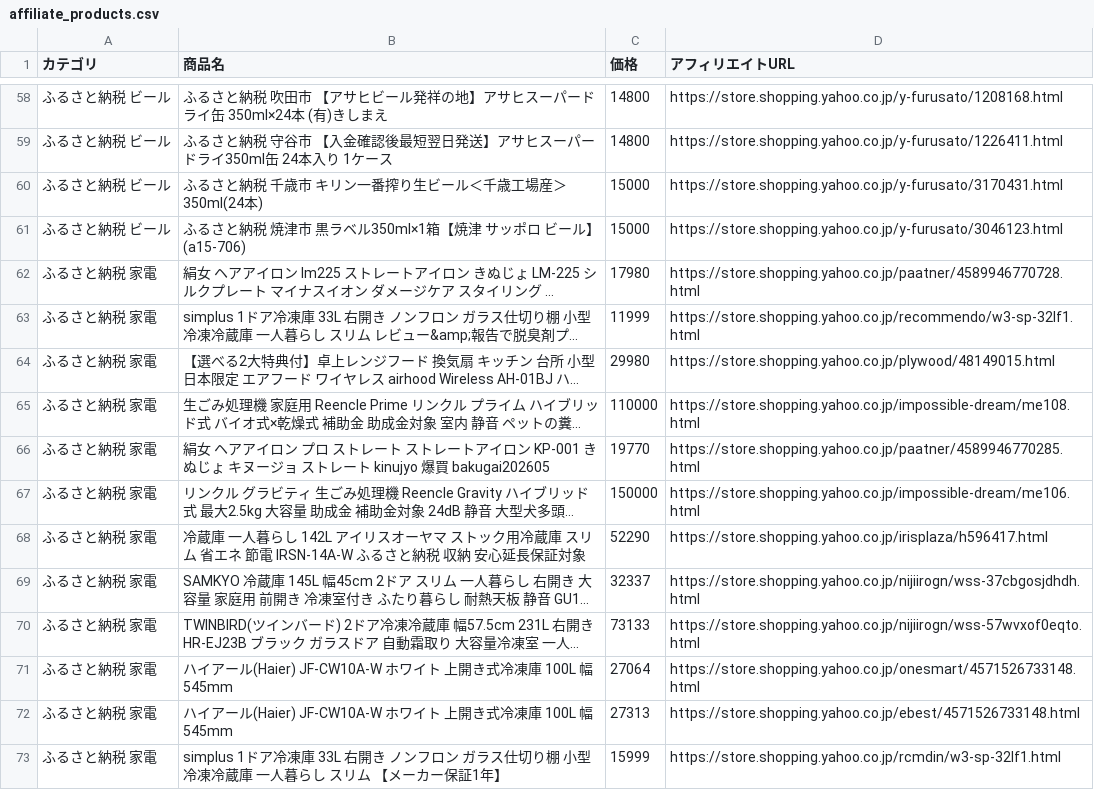
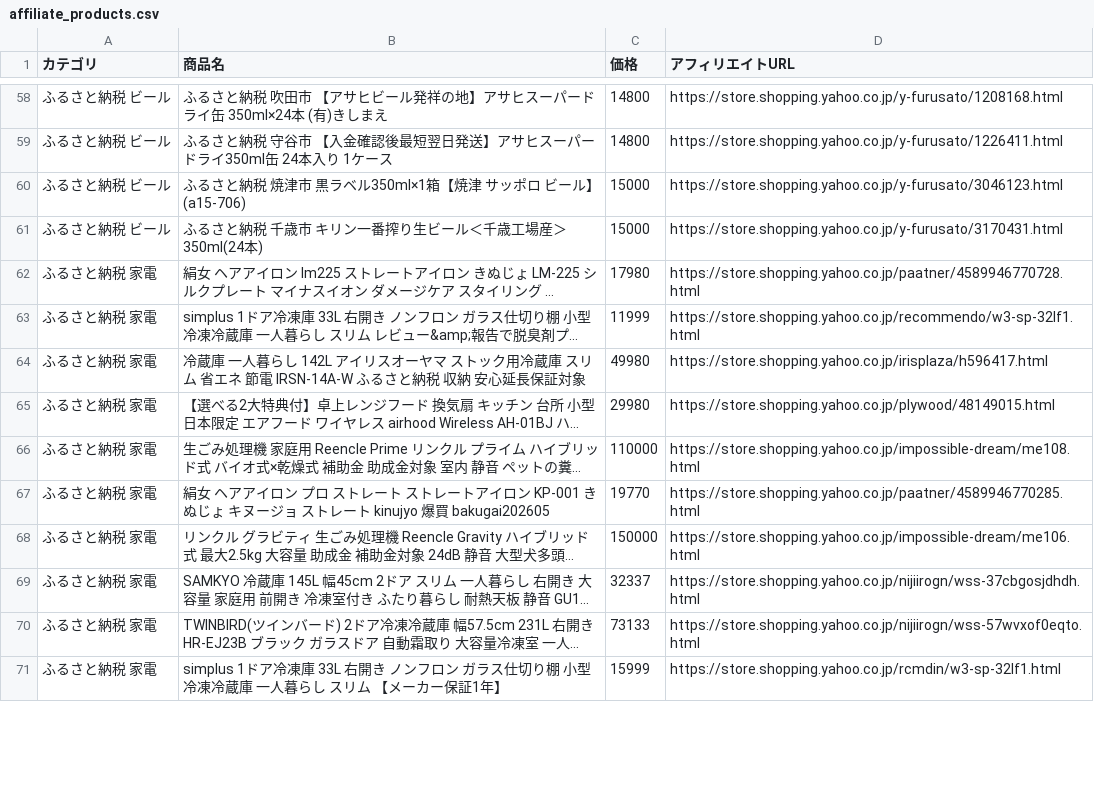
Before and after one commit to nrh44702-cell/yahoo-furusato, a CSV file: affiliate_products.csv, drawn as a sheet; only a part is shown, gaps mark what is left out; long unchanged cells end in …; removed rows and columns are numbered as before the commit, all else as after; the diff covers the shown part only; the diff names each change by its address in the sheet, - before the commit and + after, or states it on an @@ line.

```diff
--- a/affiliate_products.csv
+++ b/affiliate_products.csv
@@ row 61 moved to row 60: ふるさと納税 ビール @@
+row 64: ふるさと納税 家電 | 冷蔵庫 一人暮らし 142L アイリスオーヤマ ストック用冷蔵庫 スリム 省エネ 節電 IRSN-14A-W ふるさと納税 収納 安心延長保証対象 | 49980 | https://store.shopping.yahoo.co.jp/irisplaza/h596417.html
-row 68: ふるさと納税 家電 | 冷蔵庫 一人暮らし 142L アイリスオーヤマ ストック用冷蔵庫 スリム 省エネ 節電 IRSN-14A-W ふるさと納税 収納 安心延長保証対象 | 52290 | https://store.shopping.yahoo.co.jp/irisplaza/h596417.html
-row 71: ふるさと納税 家電 | ハイアール(Haier) JF-CW10A-W ホワイト 上開き式冷凍庫 100L 幅545mm | 27064 | https://store.shopping.yahoo.co.jp/onesmart/4571526733148.html
-row 72: ふるさと納税 家電 | ハイアール(Haier) JF-CW10A-W ホワイト 上開き式冷凍庫 100L 幅545mm | 27313 | https://store.shopping.yahoo.co.jp/ebest/4571526733148.html
```
Also changed, not shown: 4 added rows, 2 removed rows, 21 moved rows and 8 edited cells elsewhere in this file, 1 other file.
